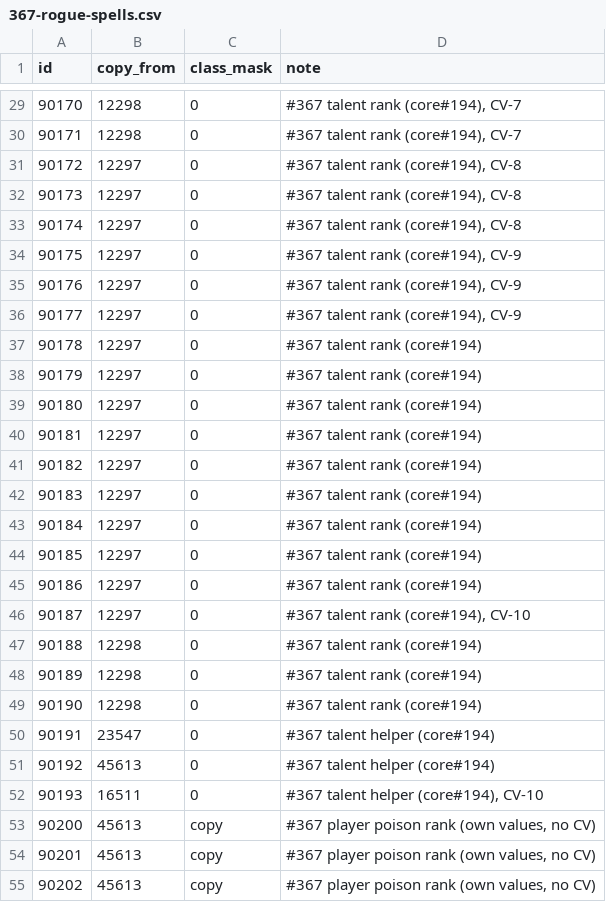
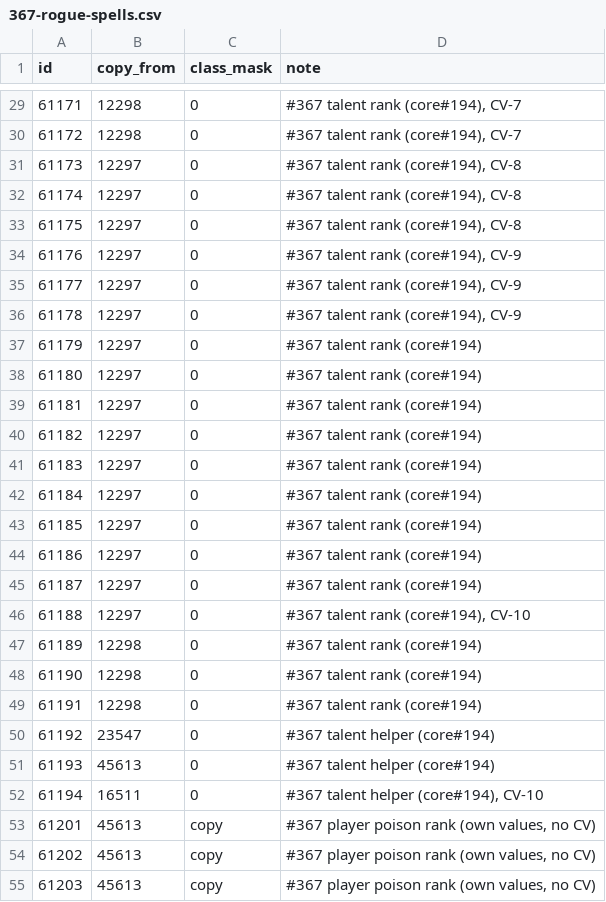
Before and after one commit to Cilverkrow/twow-repo, a CSV file: ops/clientpatch/tools/inputs/367-rogue-spells.csv, drawn as a sheet; only a part is shown, gaps mark what is left out; the diff covers the shown part only.

```diff
--- a/ops/clientpatch/tools/inputs/367-rogue-spells.csv
+++ b/ops/clientpatch/tools/inputs/367-rogue-spells.csv
@@ -29,27 +29,27 @@ id,copy_from,class_mask,note
-90170,12298,0,"#367 talent rank (core#194), CV-7"
-90171,12298,0,"#367 talent rank (core#194), CV-7"
-90172,12297,0,"#367 talent rank (core#194), CV-8"
-90173,12297,0,"#367 talent rank (core#194), CV-8"
-90174,12297,0,"#367 talent rank (core#194), CV-8"
-90175,12297,0,"#367 talent rank (core#194), CV-9"
-90176,12297,0,"#367 talent rank (core#194), CV-9"
-90177,12297,0,"#367 talent rank (core#194), CV-9"
-90178,12297,0,#367 talent rank (core#194)
-90179,12297,0,#367 talent rank (core#194)
-90180,12297,0,#367 talent rank (core#194)
-90181,12297,0,#367 talent rank (core#194)
-90182,12297,0,#367 talent rank (core#194)
-90183,12297,0,#367 talent rank (core#194)
-90184,12297,0,#367 talent rank (core#194)
-90185,12297,0,#367 talent rank (core#194)
-90186,12297,0,#367 talent rank (core#194)
-90187,12297,0,"#367 talent rank (core#194), CV-10"
-90188,12298,0,#367 talent rank (core#194)
-90189,12298,0,#367 talent rank (core#194)
-90190,12298,0,#367 talent rank (core#194)
-90191,23547,0,#367 talent helper (core#194)
-90192,45613,0,#367 talent helper (core#194)
-90193,16511,0,"#367 talent helper (core#194), CV-10"
-90200,45613,copy,"#367 player poison rank (own values, no CV)"
-90201,45613,copy,"#367 player poison rank (own values, no CV)"
-90202,45613,copy,"#367 player poison rank (own values, no CV)"
+61171,12298,0,"#367 talent rank (core#194), CV-7"
+61172,12298,0,"#367 talent rank (core#194), CV-7"
+61173,12297,0,"#367 talent rank (core#194), CV-8"
+61174,12297,0,"#367 talent rank (core#194), CV-8"
+61175,12297,0,"#367 talent rank (core#194), CV-8"
+61176,12297,0,"#367 talent rank (core#194), CV-9"
+61177,12297,0,"#367 talent rank (core#194), CV-9"
+61178,12297,0,"#367 talent rank (core#194), CV-9"
+61179,12297,0,#367 talent rank (core#194)
+61180,12297,0,#367 talent rank (core#194)
+61181,12297,0,#367 talent rank (core#194)
+61182,12297,0,#367 talent rank (core#194)
+61183,12297,0,#367 talent rank (core#194)
+61184,12297,0,#367 talent rank (core#194)
+61185,12297,0,#367 talent rank (core#194)
+61186,12297,0,#367 talent rank (core#194)
+61187,12297,0,#367 talent rank (core#194)
+61188,12297,0,"#367 talent rank (core#194), CV-10"
+61189,12298,0,#367 talent rank (core#194)
+61190,12298,0,#367 talent rank (core#194)
+61191,12298,0,#367 talent rank (core#194)
+61192,23547,0,#367 talent helper (core#194)
+61193,45613,0,#367 talent helper (core#194)
+61194,16511,0,"#367 talent helper (core#194), CV-10"
+61201,45613,copy,"#367 player poison rank (own values, no CV)"
+61202,45613,copy,"#367 player poison rank (own values, no CV)"
+61203,45613,copy,"#367 player poison rank (own values, no CV)"
```
Also changed, not shown: 44 edited cells elsewhere in this file, ops/clientpatch/tools/inputs/357-shaman-talents.csv, 23 other files.
